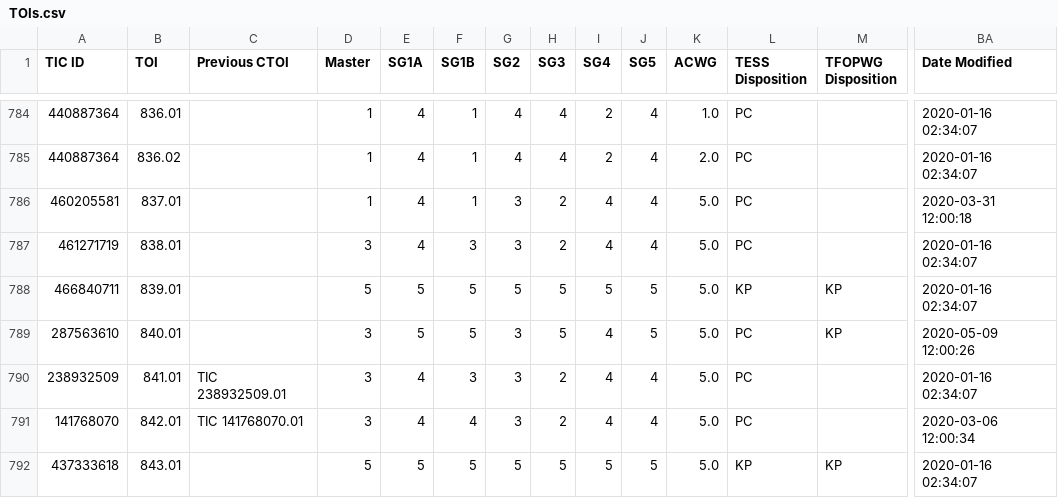
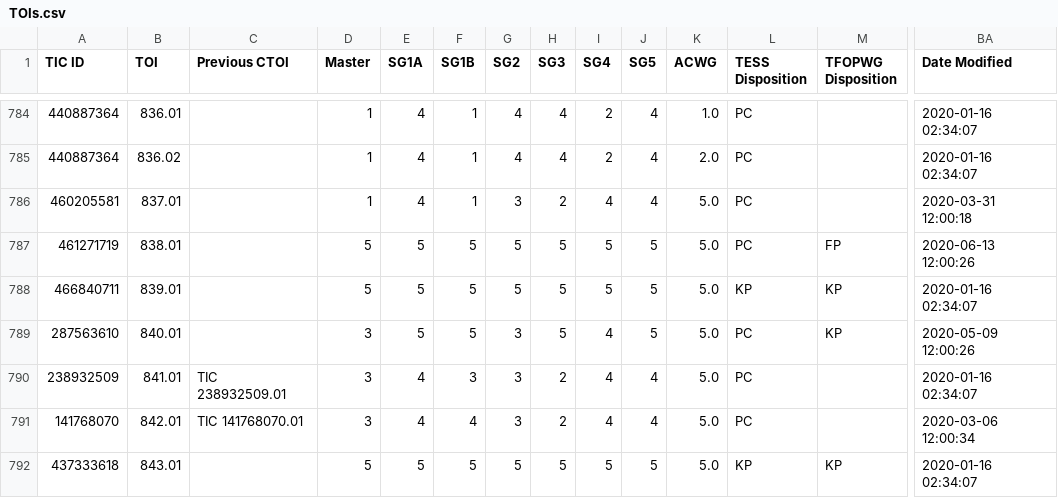
Before and after one commit to jpdeleon/chronos, a CSV file: data/TOIs.csv, drawn as a sheet; only a part is shown, gaps mark what is left out; the diff names each change by its address in the sheet, - before the commit and + after, or states it on an @@ line.

```diff
--- a/data/TOIs.csv
+++ b/data/TOIs.csv
-D787 (Master): 3
+D787 (Master): 5
-E787 (SG1A): 4
+E787 (SG1A): 5
-F787 (SG1B): 3
+F787 (SG1B): 5
-G787 (SG2): 3
+G787 (SG2): 5
-H787 (SG3): 2
+H787 (SG3): 5
-I787 (SG4): 4
+I787 (SG4): 5
-J787 (SG5): 4
+J787 (SG5): 5
-M787 (TFOPWG Disposition): (empty)
+M787 (TFOPWG Disposition): FP
-BA787 (Date Modified): 2020-01-16 02:34:07
+BA787 (Date Modified): 2020-06-13 12:00:26
```
Also changed, not shown: data/pathos_candidates.csv, 9 other files.
